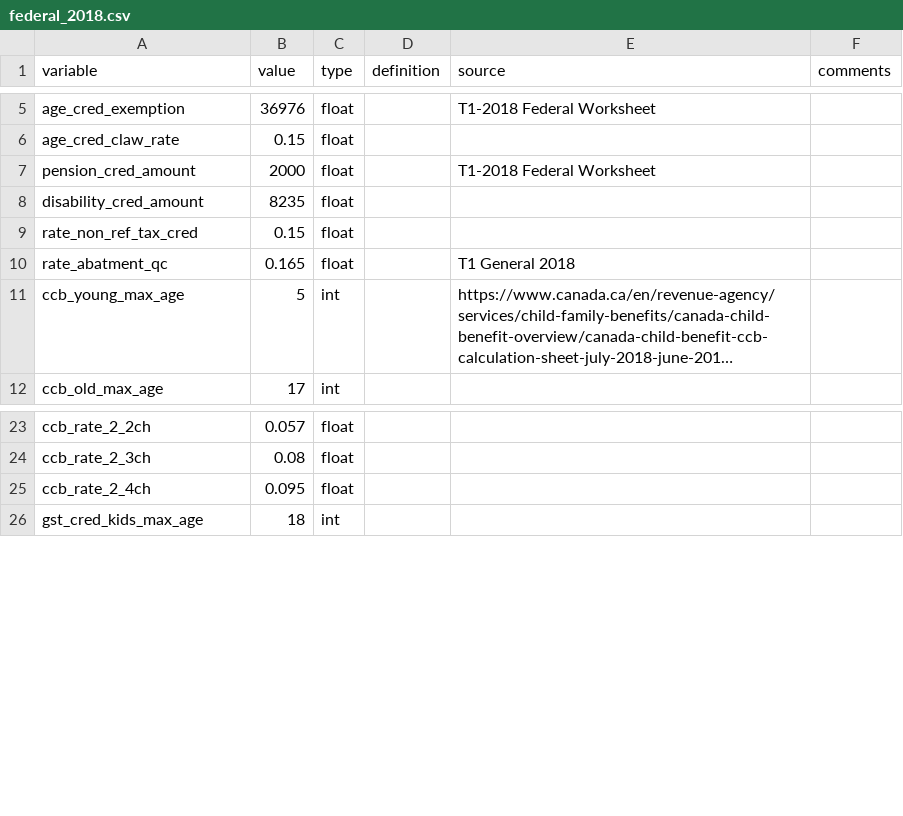
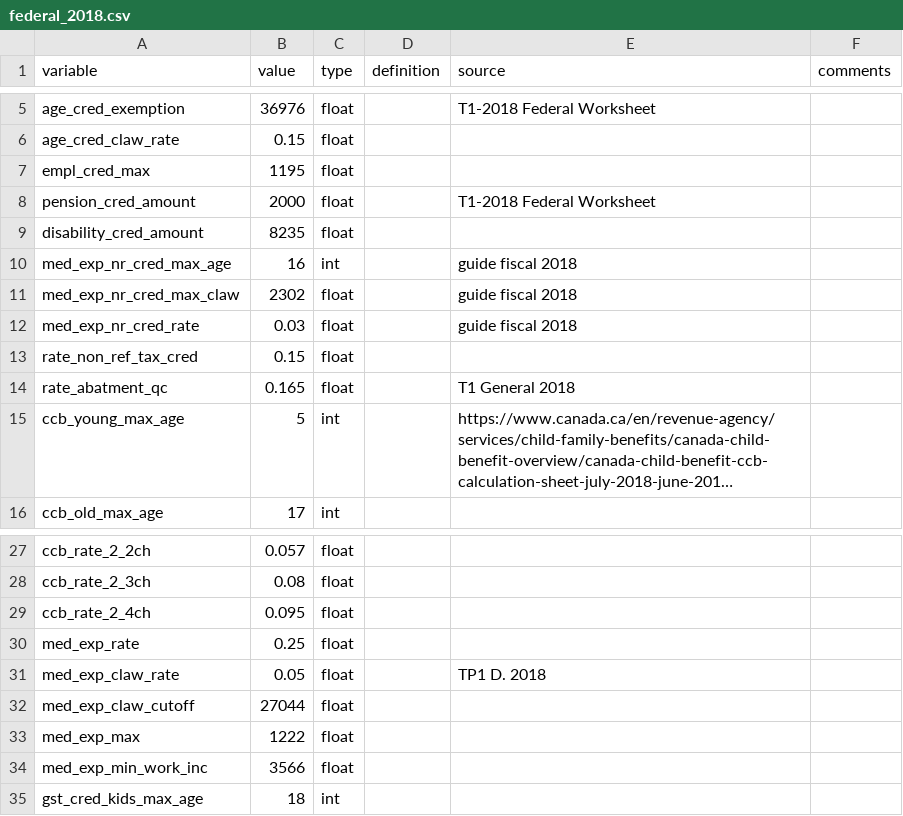
Before and after one commit to CREEi-models/srd, a CSV file: srd/federal/params/federal_2018.csv, drawn as a sheet; only a part is shown, gaps mark what is left out; long unchanged cells end in ….

```diff
--- a/srd/federal/params/federal_2018.csv
+++ b/srd/federal/params/federal_2018.csv
@@ -6,4 +6,8 @@ age_cred_exemption;36976;float;;T1-2018 Federal Worksheet;
 age_cred_claw_rate;0.15;float;;;
+empl_cred_max;1195;float;;;
 pension_cred_amount;2000;float;;T1-2018 Federal Worksheet;
 disability_cred_amount;8235;float;;;
+med_exp_nr_cred_max_age;16;int;;guide fiscal 2018;
+med_exp_nr_cred_max_claw;2302;float;;guide fiscal 2018;
+med_exp_nr_cred_rate;0.03;float;;guide fiscal 2018;
 rate_non_ref_tax_cred;0.15;float;;;
@@ -25,2 +29,7 @@ ccb_rate_2_3ch;0.08;float;;;
 ccb_rate_2_4ch;0.095;float;;;
+med_exp_rate;0.25;float;;;
+med_exp_claw_rate;0.05;float;;TP1 D. 2018;
+med_exp_claw_cutoff;27044;float;;;
+med_exp_max;1222;float;;;
+med_exp_min_work_inc;3566;float;;;
 gst_cred_kids_max_age;18;int;;;
```
Also changed, not shown: srd/federal/params/federal_2017.csv, srd/federal/params/federal_2020.csv, 15 other files.
